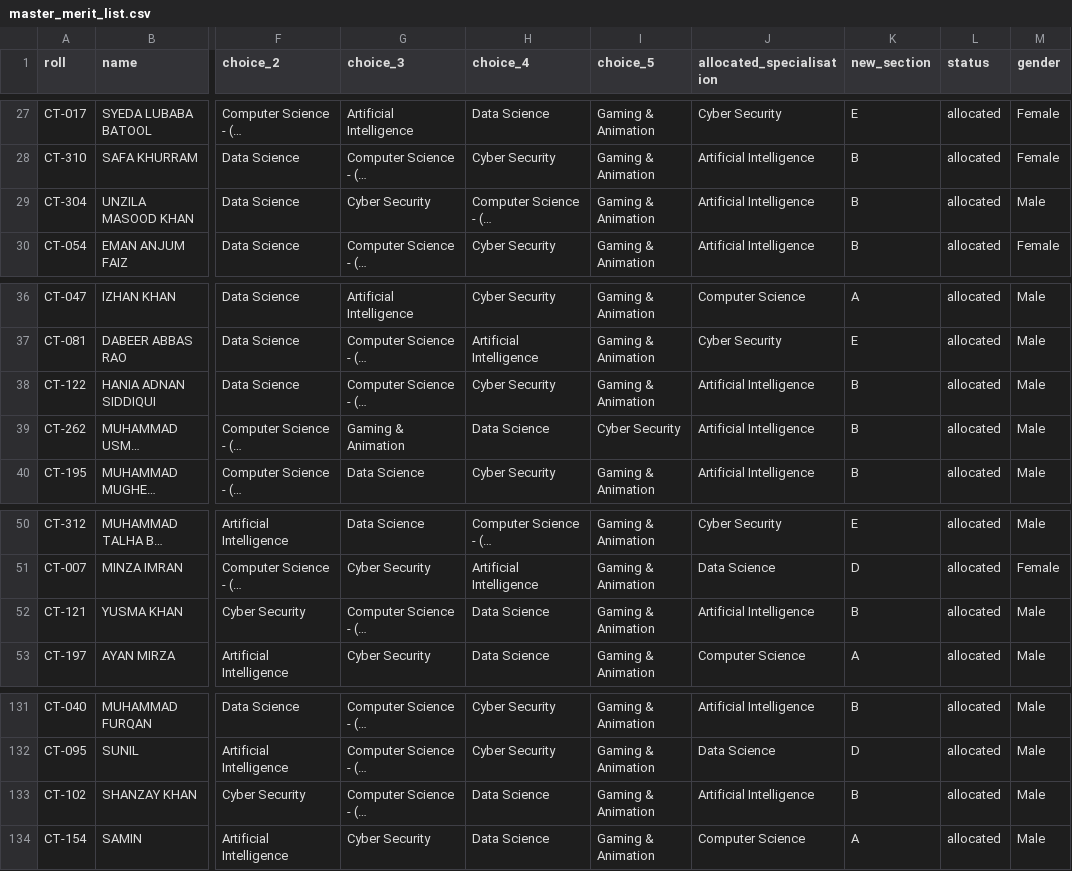
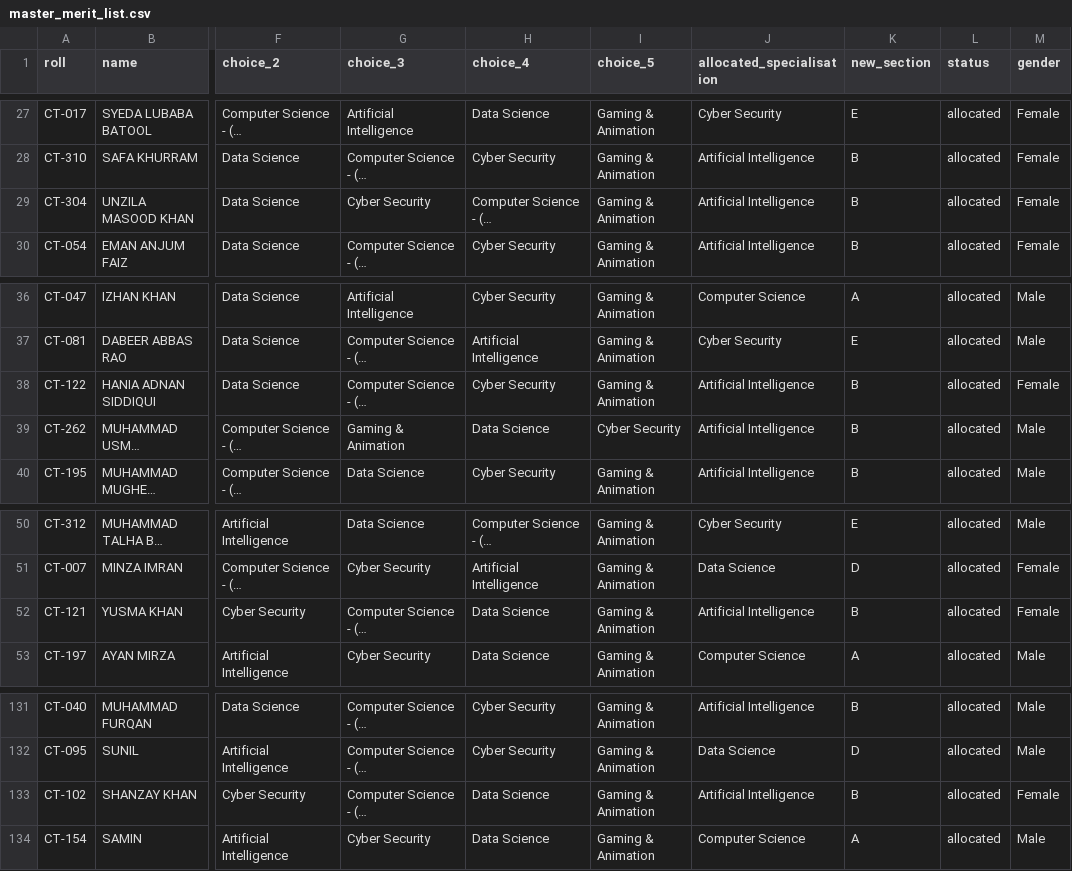
Before and after one commit to Supl3x/Seat-Allocation, a CSV file: data/master_merit_list.csv, drawn as a sheet; only a part is shown, gaps mark what is left out; long unchanged cells end in …; the diff names each change by its address in the sheet, - before the commit and + after, or states it on an @@ line.

Commit message:
Fix gender for Unzila, Hania, Yusma, and Shanzay

```diff
--- a/data/master_merit_list.csv
+++ b/data/master_merit_list.csv
-M29 (gender): Male
+M29 (gender): Female
-M38 (gender): Male
+M38 (gender): Female
-M52 (gender): Male
+M52 (gender): Female
-M133 (gender): Male
+M133 (gender): Female
```
